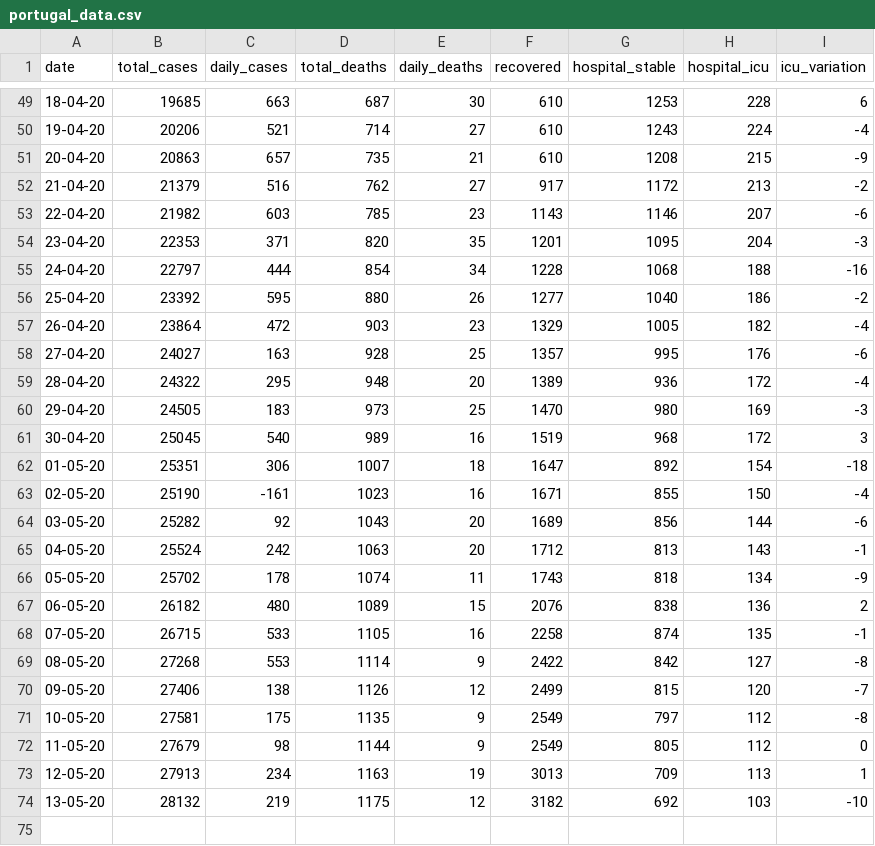
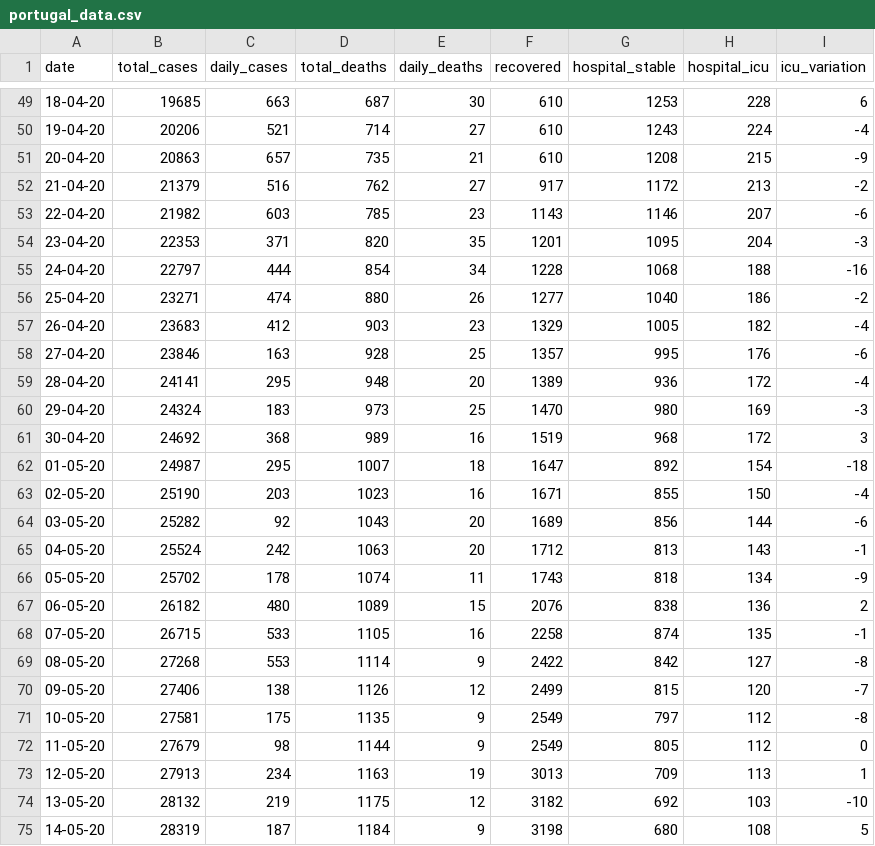
Before and after one commit to w3slley/covid19-portugal-wikipedia, a CSV file: portugal_data.csv, drawn as a sheet; only a part is shown, gaps mark what is left out.

```diff
--- a/portugal_data.csv
+++ b/portugal_data.csv
@@ -55,10 +55,10 @@ date,total_cases,daily_cases,total_deaths,daily_deaths,recovered,hospital_stable
 24-04-20,22797,444,854,34,1228,1068,188,-16
-25-04-20,23392,595,880,26,1277,1040,186,-2
-26-04-20,23864,472,903,23,1329,1005,182,-4
-27-04-20,24027,163,928,25,1357,995,176,-6
-28-04-20,24322,295,948,20,1389,936,172,-4
-29-04-20,24505,183,973,25,1470,980,169,-3
-30-04-20,25045,540,989,16,1519,968,172,3
-01-05-20,25351,306,1007,18,1647,892,154,-18
-02-05-20,25190,-161,1023,16,1671,855,150,-4
+25-04-20,23271,474,880,26,1277,1040,186,-2
+26-04-20,23683,412,903,23,1329,1005,182,-4
+27-04-20,23846,163,928,25,1357,995,176,-6
+28-04-20,24141,295,948,20,1389,936,172,-4
+29-04-20,24324,183,973,25,1470,980,169,-3
+30-04-20,24692,368,989,16,1519,968,172,3
+01-05-20,24987,295,1007,18,1647,892,154,-18
+02-05-20,25190,203,1023,16,1671,855,150,-4
 03-05-20,25282,92,1043,20,1689,856,144,-6
@@ -74 +74,2 @@ date,total_cases,daily_cases,total_deaths,daily_deaths,recovered,hospital_stable
 13-05-20,28132,219,1175,12,3182,692,103,-10
+14-05-20,28319,187,1184,9,3198,680,108,5
```
Also changed, not shown: 5 other files.
